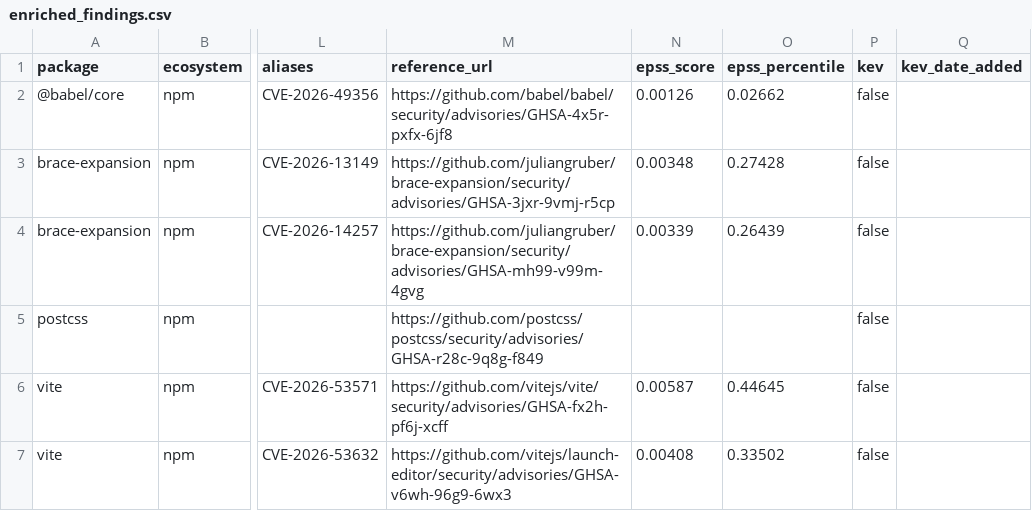
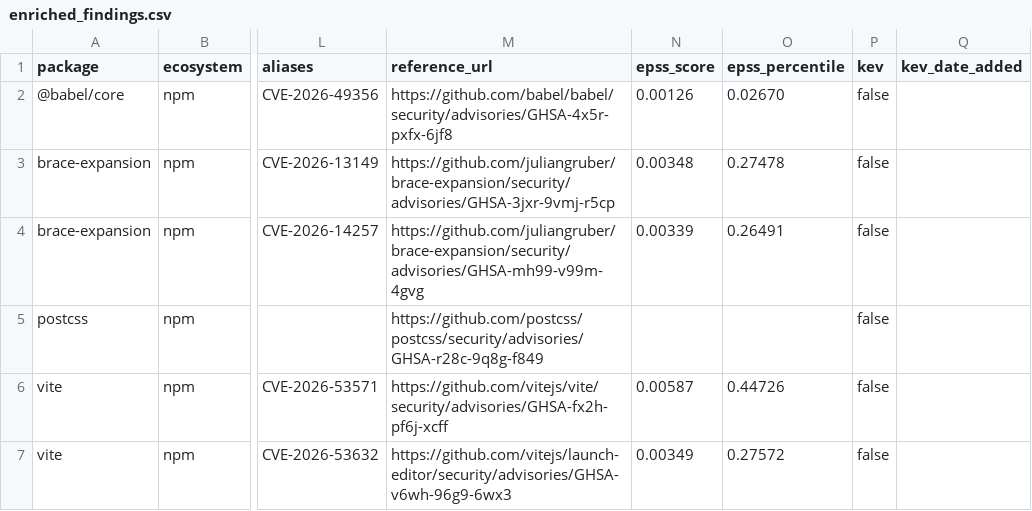
Before and after one commit to jwhicks727/dependency-vuln-scanner, a CSV file: data/enriched_findings.csv, drawn as a sheet; only a part is shown, gaps mark what is left out; the diff names each change by its address in the sheet, - before the commit and + after, or states it on an @@ line.

```diff
--- a/data/enriched_findings.csv
+++ b/data/enriched_findings.csv
-O2 (epss_percentile): 0.02662
+O2 (epss_percentile): 0.02670
-O3 (epss_percentile): 0.27428
+O3 (epss_percentile): 0.27478
-O4 (epss_percentile): 0.26439
+O4 (epss_percentile): 0.26491
-O6 (epss_percentile): 0.44645
+O6 (epss_percentile): 0.44726
-N7 (epss_score): 0.00408
+N7 (epss_score): 0.00349
-O7 (epss_percentile): 0.33502
+O7 (epss_percentile): 0.27572
```
Also changed, not shown: data/history.csv, 1 other file.
